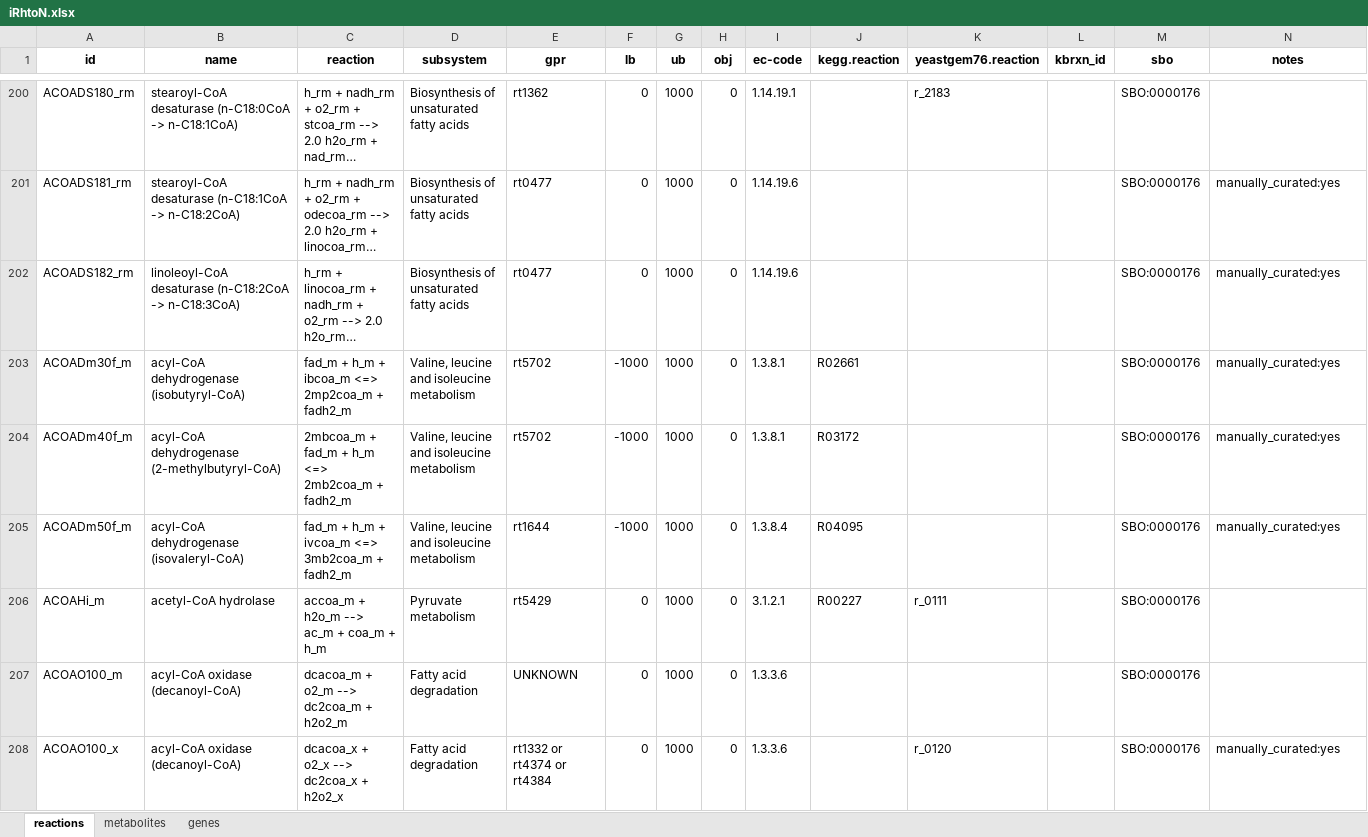
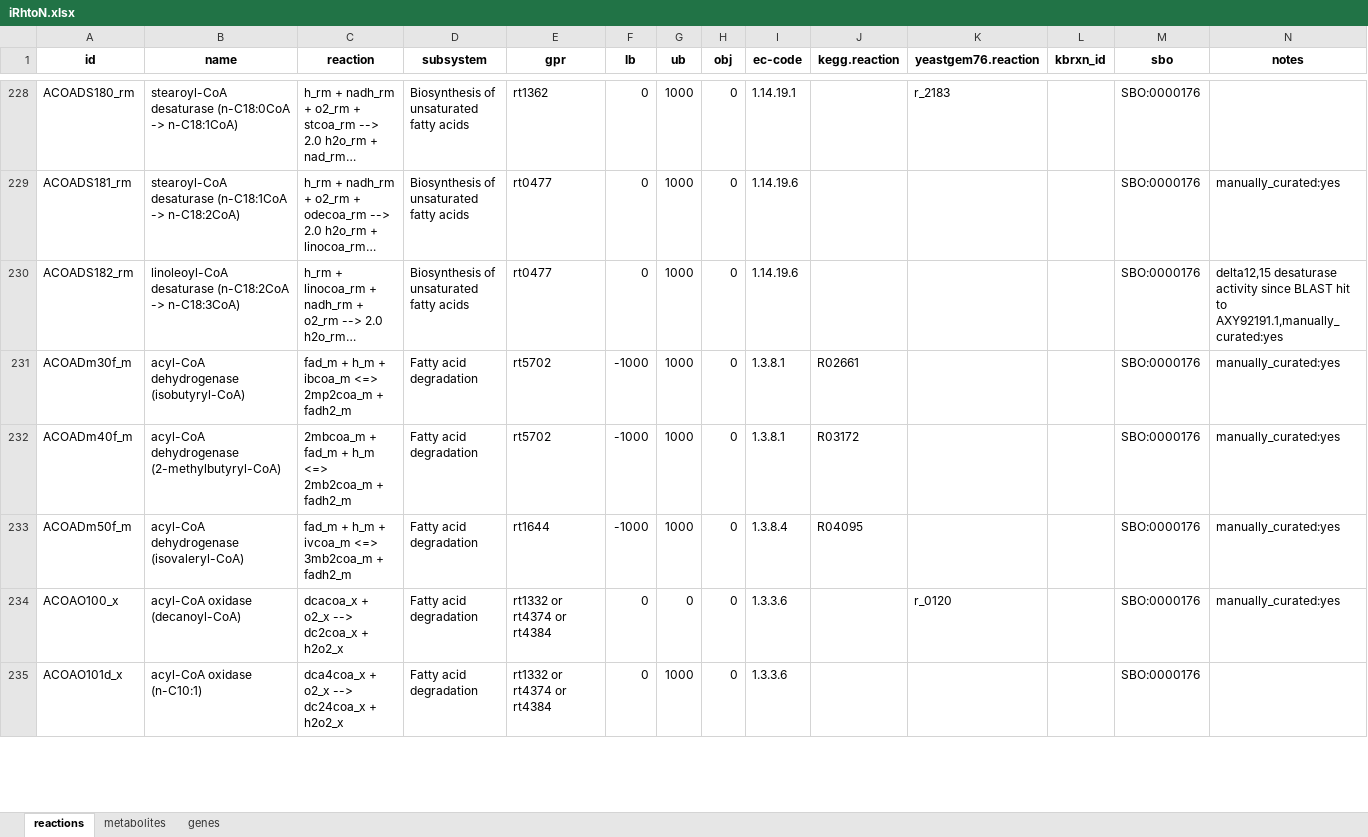
Before and after one commit to maranasgroup/iRhto_memote, an Excel workbook: model_files/iRhtoN.xlsx, sheet reactions, drawn as a sheet; only a part is shown, gaps mark what is left out; long unchanged cells end in …; values as stored, in another font and other column widths than the file's, no borders; removed rows and columns are numbered as before the commit, all else as after; the diff covers the shown part only; the diff names each change by its address in the sheet, - before the commit and + after, or states it on an @@ line.

```diff
--- a/model_files/iRhtoN.xlsx (sheet reactions)
+++ b/model_files/iRhtoN.xlsx (sheet reactions)
-N230 (notes): manually_curated:yes
+N230 (notes): delta12,15 desaturase activity since BLAST hit to AXY92191.1,manually_curated:yes
-D231:D233 (subsystem): Valine, leucine and isoleucine metabolism
+D231:D233 (subsystem): Fatty acid degradation
-row 206: ACOAHi_m | acetyl-CoA hydrolase | accoa_m + h2o_m --> ac_m + coa_m + h_m | Pyruvate metabolism | rt5429 | 0 | 1000 | 0 | 3.1.2.1 | R00227 | r_0111 |  | SBO:0000176
-row 207: ACOAO100_m | acyl-CoA oxidase (decanoyl-CoA) | dcacoa_m + o2_m --> dc2coa_m + h2o2_m | Fatty acid degradation | UNKNOWN | 0 | 1000 | 0 | 1.3.3.6 |  |  |  | SBO:0000176
-G234 (ub): 1000
+G234 (ub): 0
+row 235: ACOAO101d_x | acyl-CoA oxidase (n-C10:1) | dca4coa_x + o2_x --> dc24coa_x + h2o2_x | Fatty acid degradation | rt1332 or rt4374 or rt4384 | 0 | 1000 | 0 | 1.3.3.6 |  |  |  | SBO:0000176
```
Also changed, not shown: 89 added rows, 36 removed rows and 226 edited cells elsewhere in this sheet, sheet metabolites, sheet genes, model_files/iRhtoC.xlsx, 30 other files.
